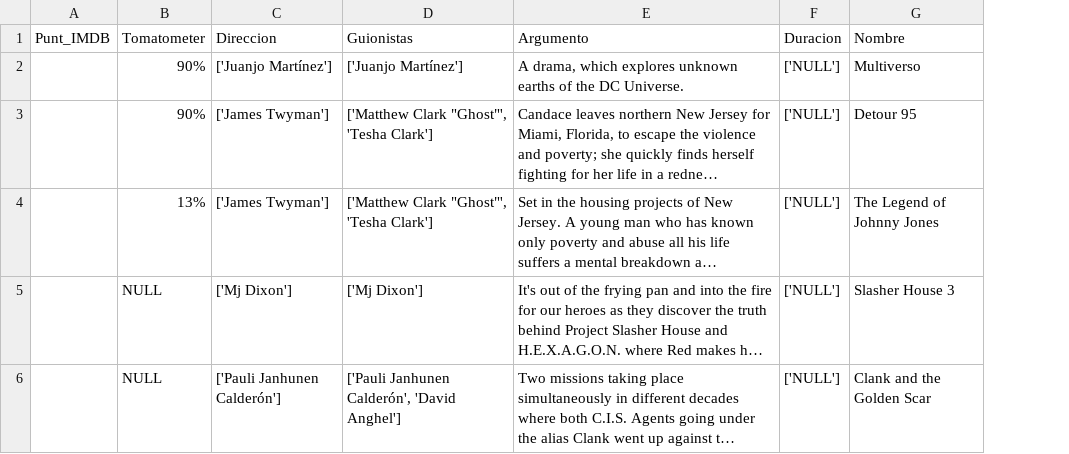
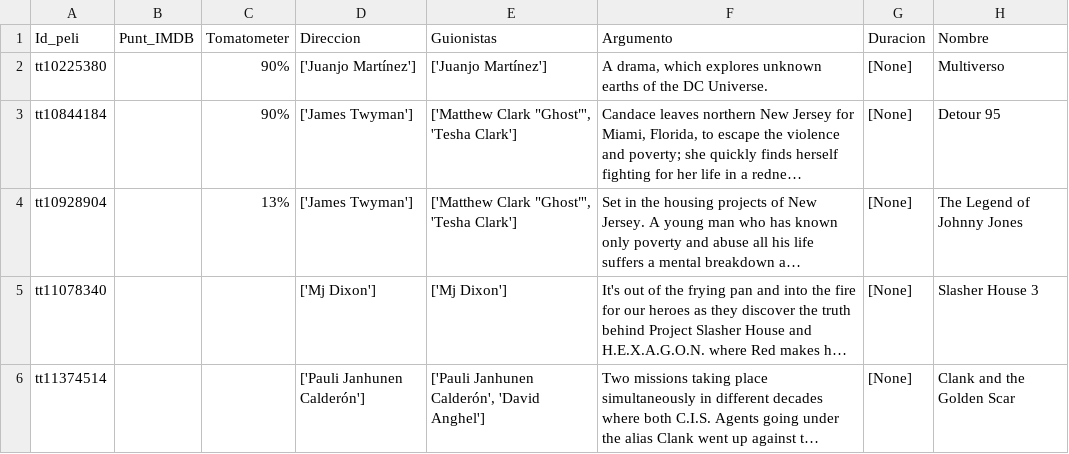
Before and after one commit to fernandaMarti/Proyecto-da-promo-H-modulo-2-team1-cine_freaks, a CSV file: Fase2.csv, drawn as a sheet; long unchanged cells end in …; removed rows and columns are numbered as before the commit, all else as after; the diff names each change by its address in the sheet, - before the commit and + after, or states it on an @@ line.

Commit message:
Actualizar Fase 1 y Fase2

```diff
--- a/Fase2.csv
+++ b/Fase2.csv
+column A (Id_peli), rows 2-6: tt10225380 | tt10844184 | tt10928904 | tt11078340 | tt11374514
-column F (Duracion), rows 2-6: all ['NULL']
+column G (Duracion), rows 2-6: all [None]
-C5:C6 (Tomatometer): NULL
+C5:C6 (Tomatometer): (empty)
```
Also changed, not shown: 2 other files.
